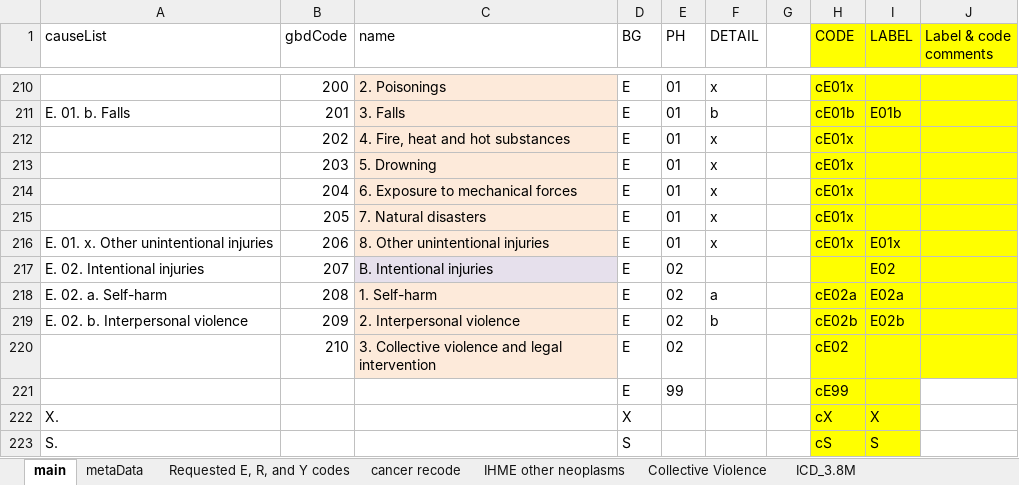
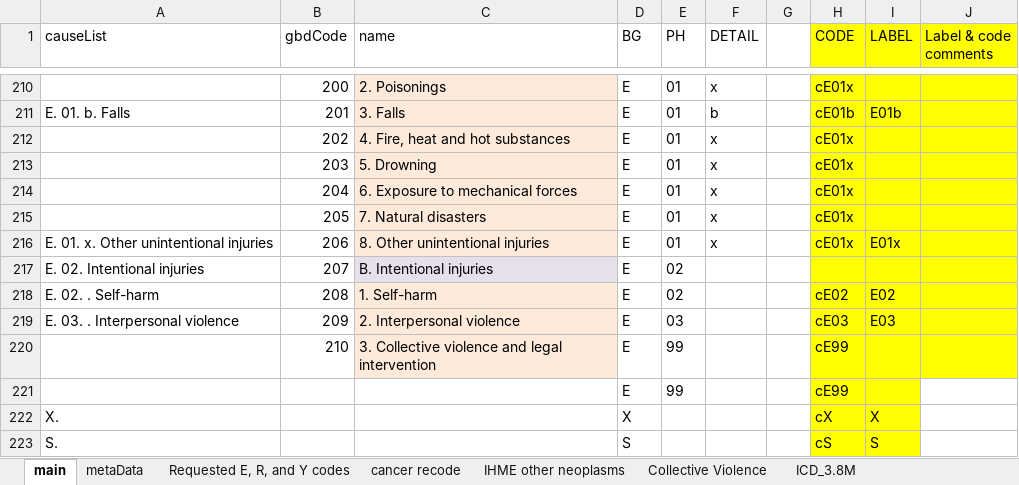
Before and after one commit to mcSamuelDataSci/CACommunityBurden, an Excel workbook: myCBD/myInfo/gbd.ICD.Map.xlsx, sheet main, drawn as a sheet; only a part is shown, gaps mark what is left out; values as stored, in another font and other column widths than the file's, no borders; the diff names each change by its address in the sheet, - before the commit and + after, or states it on an @@ line.

```diff
--- a/myCBD/myInfo/gbd.ICD.Map.xlsx (sheet main)
+++ b/myCBD/myInfo/gbd.ICD.Map.xlsx (sheet main)
-I217 (LABEL): E02
+I217 (LABEL): (empty)
-A218 (causeList): E. 02. a. Self-harm
+A218 (causeList): E. 02. . Self-harm
-F218 (DETAIL): a
+F218 (DETAIL): (empty)
-H218 (CODE): cE02a
+H218 (CODE): cE02
-I218 (LABEL): E02a
+I218 (LABEL): E02
-A219 (causeList): E. 02. b. Interpersonal violence
+A219 (causeList): E. 03. . Interpersonal violence
-E219 (PH): 02
+E219 (PH): 03
-F219 (DETAIL): b
+F219 (DETAIL): (empty)
-H219 (CODE): cE02b
+H219 (CODE): cE03
-I219 (LABEL): E02b
+I219 (LABEL): E03
-E220 (PH): 02
+E220 (PH): 99
-H220 (CODE): cE02
+H220 (CODE): cE99
```
Also changed, not shown: 5 other files.
